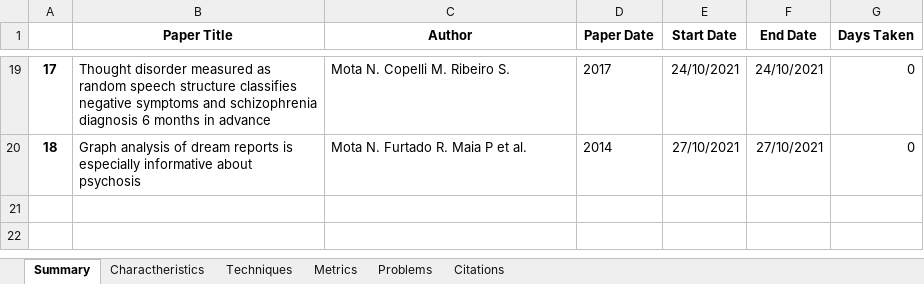
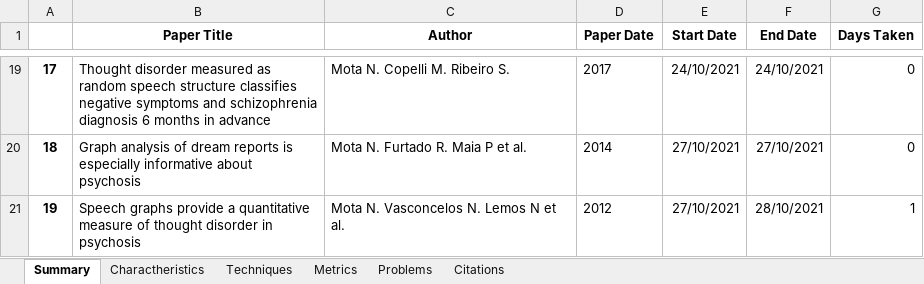
Before and after one commit to Sousa99/DMEIC-2122, an Excel workbook: papers/stats/stats_spreadsheet.xlsx, sheet Summary, drawn as a sheet; only a part is shown, gaps mark what is left out; values as stored, in another font and other column widths than the file's, no borders; the diff names each change by its address in the sheet, - before the commit and + after, or states it on an @@ line.

```diff
--- a/papers/stats/stats_spreadsheet.xlsx (sheet Summary)
+++ b/papers/stats/stats_spreadsheet.xlsx (sheet Summary)
+row 21: 19 | Speech graphs provide a quantitative measure of thought disorder in psychosis | Mota N. Vasconcelos N. Lemos N et al. | 2012 | 27/10/2021 | 28/10/2021 | 1
```
Also changed, not shown: sheet Metrics, sheet Charactheristics, sheet Problems, sheet Techniques, sheet Citations, 2 other files.
